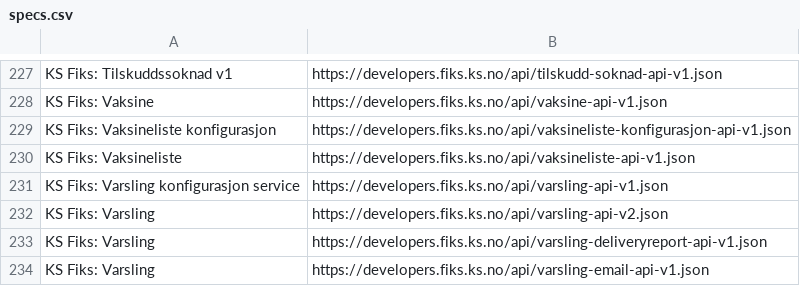
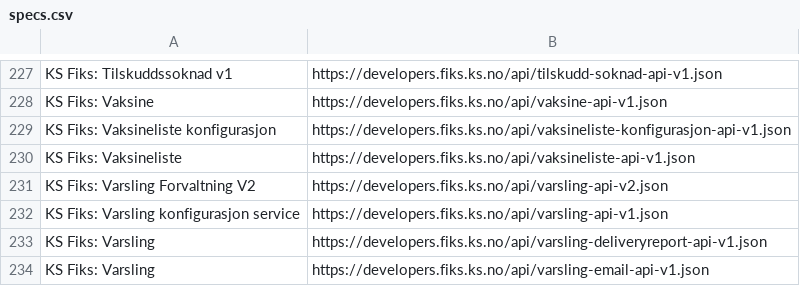
Before and after one commit to ks-no/ks-no.github.io, a CSV file: static/api/specs.csv, drawn as a sheet; only a part is shown, gaps mark what is left out; removed rows and columns are numbered as before the commit, all else as after; the diff names each change by its address in the sheet, - before the commit and + after, or states it on an @@ line.

Commit message:
Update specs.csv after generation

```diff
--- a/static/api/specs.csv
+++ b/static/api/specs.csv
+row 231: KS Fiks: Varsling Forvaltning V2 | https://developers.fiks.ks.no/api/varsling-api-v2.json
-row 232: KS Fiks: Varsling | https://developers.fiks.ks.no/api/varsling-api-v2.json
```
